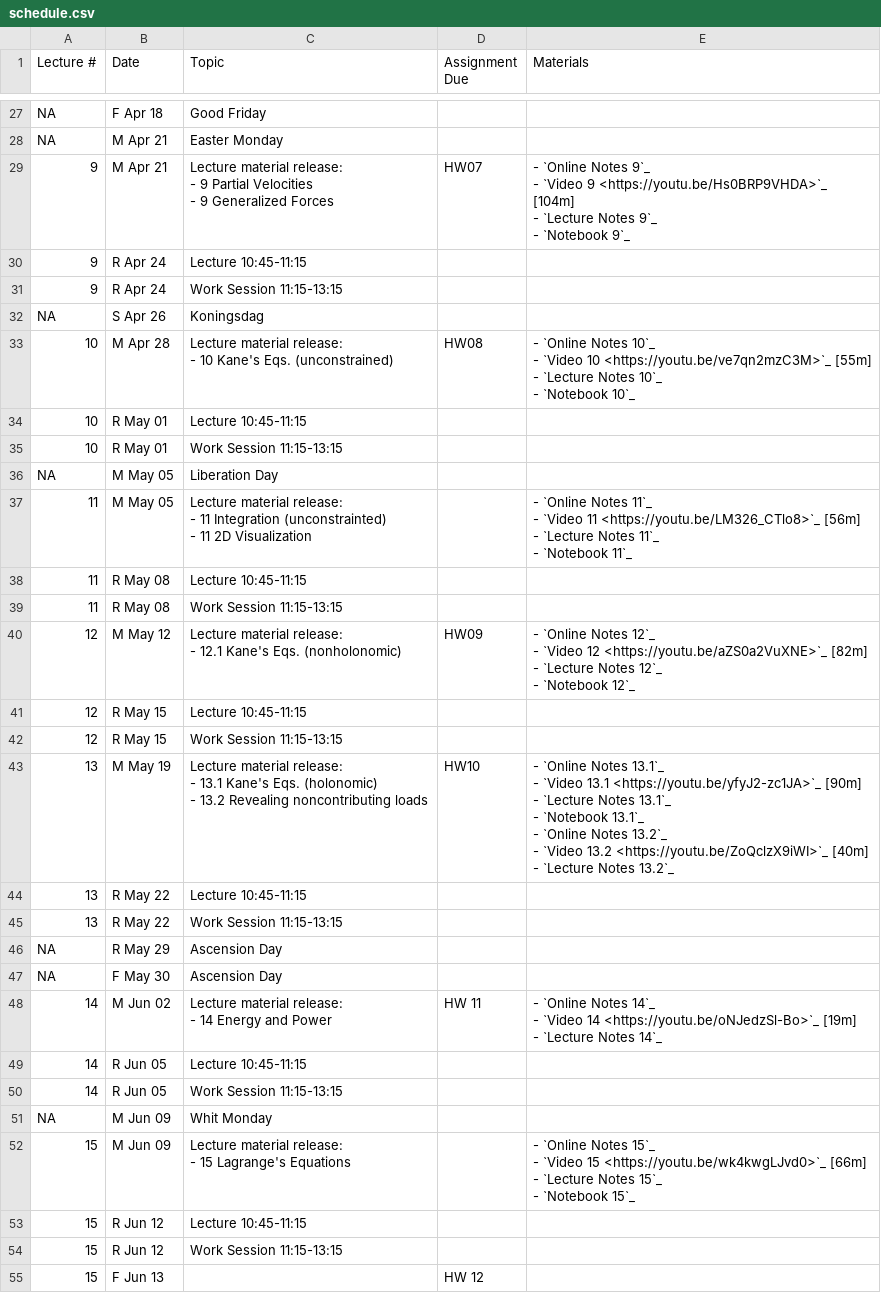
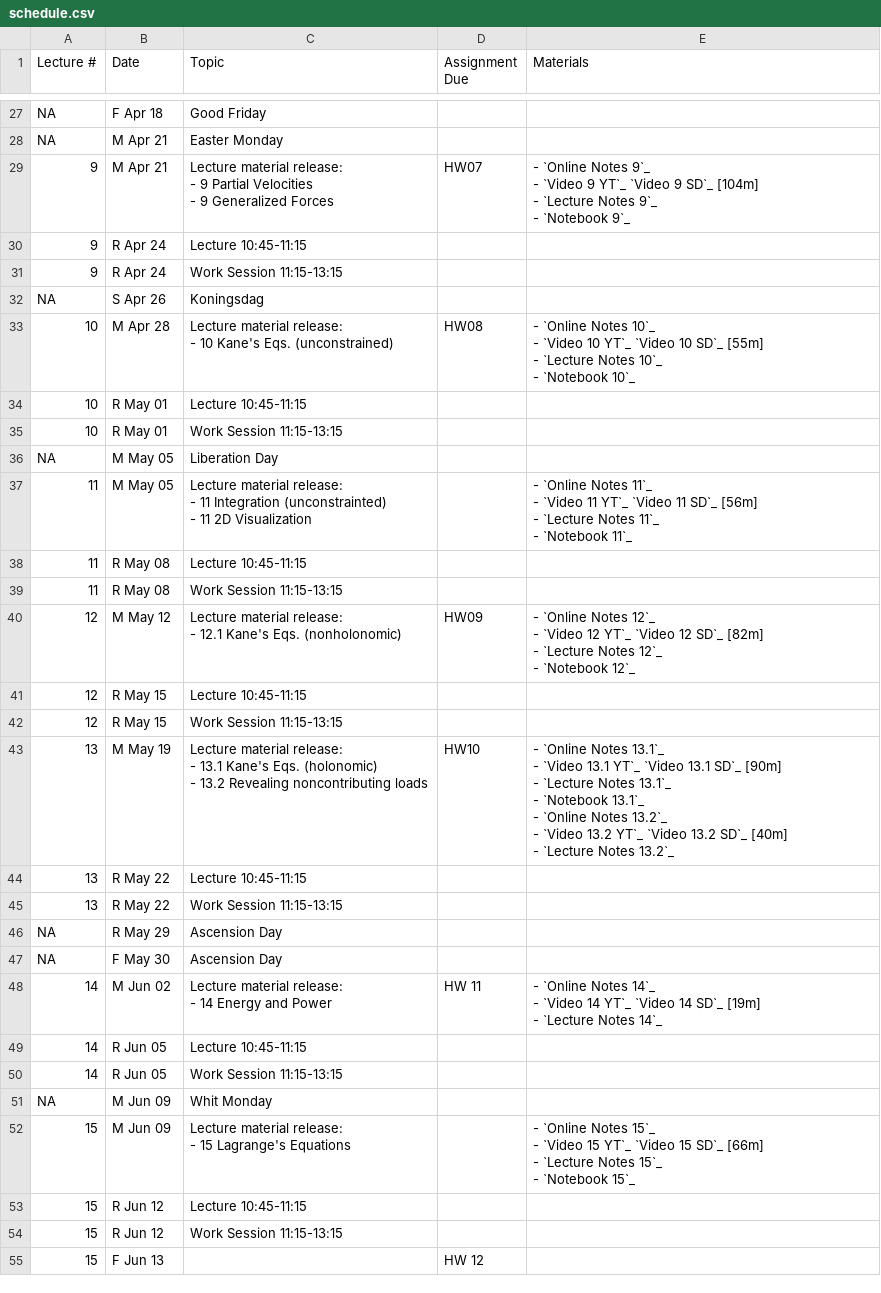
Before and after one commit to moorepants/me41055, a CSV file: content/pages/schedule.csv, drawn as a sheet; only a part is shown, gaps mark what is left out; the diff covers the shown part only.

Commit message:
Add surfdrive videos in addition to youtube videos.

```diff
--- a/content/pages/schedule.csv
+++ b/content/pages/schedule.csv
@@ -101,9 +101,9 @@ NA,F Apr 18,Good Friday,,
 NA,M Apr 21,Easter Monday,,
-9,M Apr 21,"Lecture material release:
-
-- 9 Partial Velocities
-- 9 Generalized Forces",HW07,"- `Online Notes 9`_
-- `Video 9 <https://youtu.be/Hs0BRP9VHDA>`_ [104m]
-- `Lecture Notes 9`_
-- `Notebook 9`_"
+9,M Apr 21,"Lecture material release:
+
+- 9 Partial Velocities
+- 9 Generalized Forces",HW07,"- `Online Notes 9`_
+- `Video 9 YT`_ `Video 9 SD`_ [104m]
+- `Lecture Notes 9`_
+- `Notebook 9`_"
 9,R Apr 24,Lecture 10:45-11:15,,
@@ -111,8 +111,8 @@ NA,M Apr 21,Easter Monday,,
 NA,S Apr 26,Koningsdag,,
-10,M Apr 28,"Lecture material release:
-
-- 10 Kane's Eqs. (unconstrained)",HW08,"- `Online Notes 10`_
-- `Video 10 <https://youtu.be/ve7qn2mzC3M>`_ [55m]
-- `Lecture Notes 10`_
-- `Notebook 10`_"
+10,M Apr 28,"Lecture material release:
+
+- 10 Kane's Eqs. (unconstrained)",HW08,"- `Online Notes 10`_
+- `Video 10 YT`_ `Video 10 SD`_ [55m]
+- `Lecture Notes 10`_
+- `Notebook 10`_"
 10,R May 01,Lecture 10:45-11:15,,
@@ -120,29 +120,29 @@ NA,S Apr 26,Koningsdag,,
 NA,M May 05,Liberation Day,,
-11,M May 05,"Lecture material release:
-
-- 11 Integration (unconstrainted)
-- 11 2D Visualization",,"- `Online Notes 11`_
-- `Video 11 <https://youtu.be/LM326_CTlo8>`_ [56m]
-- `Lecture Notes 11`_
-- `Notebook 11`_"
+11,M May 05,"Lecture material release:
+
+- 11 Integration (unconstrainted)
+- 11 2D Visualization",,"- `Online Notes 11`_
+- `Video 11 YT`_ `Video 11 SD`_ [56m]
+- `Lecture Notes 11`_
+- `Notebook 11`_"
 11,R May 08,Lecture 10:45-11:15,,
 11,R May 08,Work Session 11:15-13:15,,
-12,M May 12,"Lecture material release:
-
-- 12.1 Kane's Eqs. (nonholonomic)",HW09,"- `Online Notes 12`_
-- `Video 12 <https://youtu.be/aZS0a2VuXNE>`_ [82m]
-- `Lecture Notes 12`_
-- `Notebook 12`_"
+12,M May 12,"Lecture material release:
+
+- 12.1 Kane's Eqs. (nonholonomic)",HW09,"- `Online Notes 12`_
+- `Video 12 YT`_ `Video 12 SD`_ [82m]
+- `Lecture Notes 12`_
+- `Notebook 12`_"
 12,R May 15,Lecture 10:45-11:15,,
 12,R May 15,Work Session 11:15-13:15,,
-13,M May 19,"Lecture material release:
-
-- 13.1 Kane's Eqs. (holonomic)
-- 13.2 Revealing noncontributing loads",HW10,"- `Online Notes 13.1`_
-- `Video 13.1 <https://youtu.be/yfyJ2-zc1JA>`_ [90m]
-- `Lecture Notes 13.1`_
-- `Notebook 13.1`_
-- `Online Notes 13.2`_
-- `Video 13.2 <https://youtu.be/ZoQclzX9iWI>`_ [40m]
-- `Lecture Notes 13.2`_"
+13,M May 19,"Lecture material release:
+
+- 13.1 Kane's Eqs. (holonomic)
+- 13.2 Revealing noncontributing loads",HW10,"- `Online Notes 13.1`_
+- `Video 13.1 YT`_ `Video 13.1 SD`_ [90m]
+- `Lecture Notes 13.1`_
+- `Notebook 13.1`_
+- `Online Notes 13.2`_
+- `Video 13.2 YT`_ `Video 13.2 SD`_ [40m]
+- `Lecture Notes 13.2`_"
 13,R May 22,Lecture 10:45-11:15,,
@@ -151,7 +151,7 @@ NA,R May 29,Ascension Day,,
 NA,F May 30,Ascension Day,,
-14,M Jun 02,"Lecture material release:
-
-- 14 Energy and Power",HW 11,"- `Online Notes 14`_
-- `Video 14 <https://youtu.be/oNJedzSl-Bo>`_ [19m]
-- `Lecture Notes 14`_"
+14,M Jun 02,"Lecture material release:
+
+- 14 Energy and Power",HW 11,"- `Online Notes 14`_
+- `Video 14 YT`_ `Video 14 SD`_ [19m]
+- `Lecture Notes 14`_"
 14,R Jun 05,Lecture 10:45-11:15,,
@@ -159,8 +159,8 @@ NA,F May 30,Ascension Day,,
 NA,M Jun 09,Whit Monday,,
-15,M Jun 09,"Lecture material release:
-
-- 15 Lagrange's Equations",,"- `Online Notes 15`_
-- `Video 15 <https://youtu.be/wk4kwgLJvd0>`_ [66m]
-- `Lecture Notes 15`_
-- `Notebook 15`_"
+15,M Jun 09,"Lecture material release:
+
+- 15 Lagrange's Equations",,"- `Online Notes 15`_
+- `Video 15 YT`_ `Video 15 SD`_ [66m]
+- `Lecture Notes 15`_
+- `Notebook 15`_"
 15,R Jun 12,Lecture 10:45-11:15,,
```
Also changed, not shown: 8 edited cells elsewhere in this file, 1 other file.
